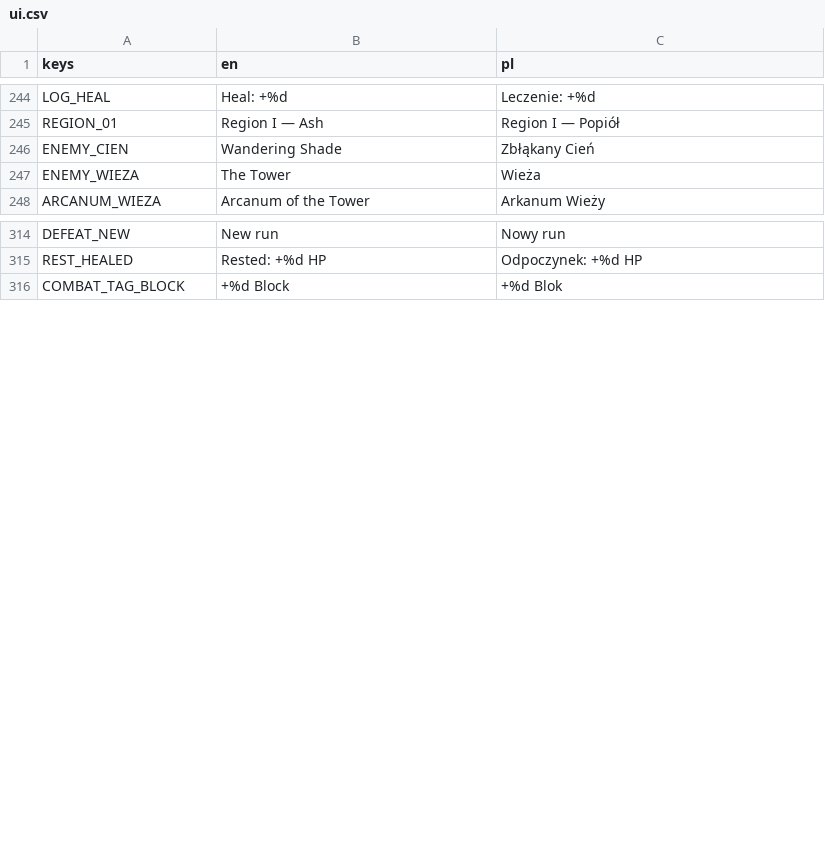
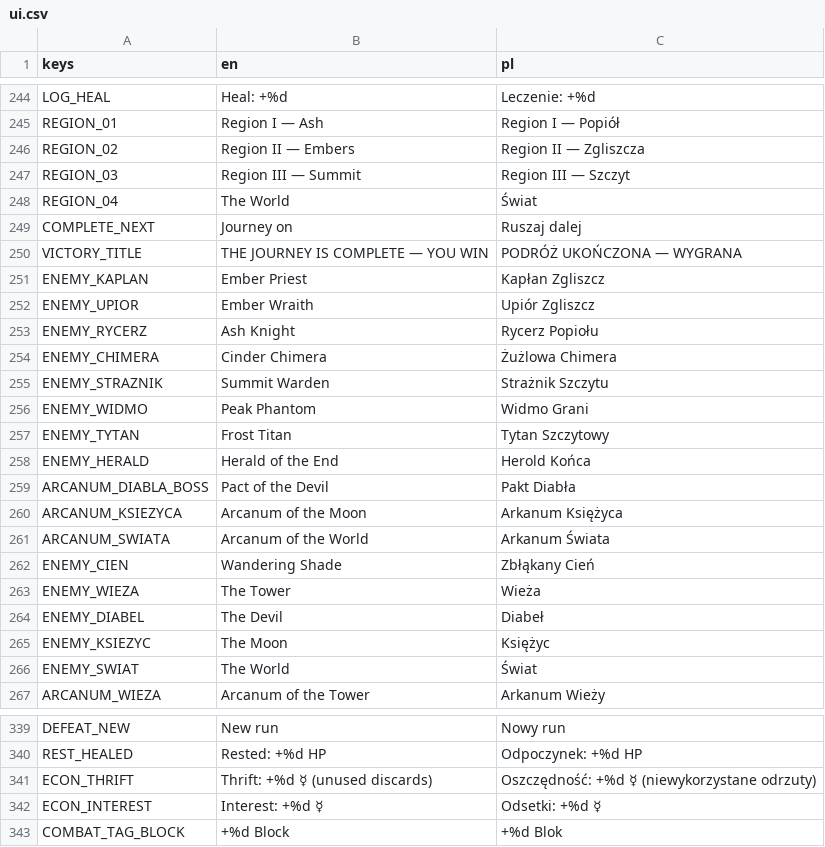
Before and after one commit to actionjacks/Parallaxa_card, a CSV file: data/locale/ui.csv, drawn as a sheet; only a part is shown, gaps mark what is left out; the diff covers the shown part only; the diff names each change by its address in the sheet, - before the commit and + after, or states it on an @@ line.

```diff
--- a/data/locale/ui.csv
+++ b/data/locale/ui.csv
+row 246: REGION_02 | Region II — Embers | Region II — Zgliszcza
+row 247: REGION_03 | Region III — Summit | Region III — Szczyt
+row 248: REGION_04 | The World | Świat
+row 249: COMPLETE_NEXT | Journey on | Ruszaj dalej
+row 250: VICTORY_TITLE | THE JOURNEY IS COMPLETE — YOU WIN | PODRÓŻ UKOŃCZONA — WYGRANA
+row 251: ENEMY_KAPLAN | Ember Priest | Kapłan Zgliszcz
+row 252: ENEMY_UPIOR | Ember Wraith | Upiór Zgliszcz
+row 253: ENEMY_RYCERZ | Ash Knight | Rycerz Popiołu
+row 254: ENEMY_CHIMERA | Cinder Chimera | Żużlowa Chimera
+row 255: ENEMY_STRAZNIK | Summit Warden | Strażnik Szczytu
+row 256: ENEMY_WIDMO | Peak Phantom | Widmo Grani
+row 257: ENEMY_TYTAN | Frost Titan | Tytan Szczytowy
+row 258: ENEMY_HERALD | Herald of the End | Herold Końca
+row 259: ARCANUM_DIABLA_BOSS | Pact of the Devil | Pakt Diabła
+row 260: ARCANUM_KSIEZYCA | Arcanum of the Moon | Arkanum Księżyca
+row 261: ARCANUM_SWIATA | Arcanum of the World | Arkanum Świata
+row 264: ENEMY_DIABEL | The Devil | Diabeł
+row 265: ENEMY_KSIEZYC | The Moon | Księżyc
+row 266: ENEMY_SWIAT | The World | Świat
+row 341: ECON_THRIFT | Thrift: +%d ☿ (unused discards) | Oszczędność: +%d ☿ (niewykorzystane odrzuty)
+row 342: ECON_INTEREST | Interest: +%d ☿ | Odsetki: +%d ☿
```
Also changed, not shown: 6 added rows elsewhere in this file, 27 other files.
